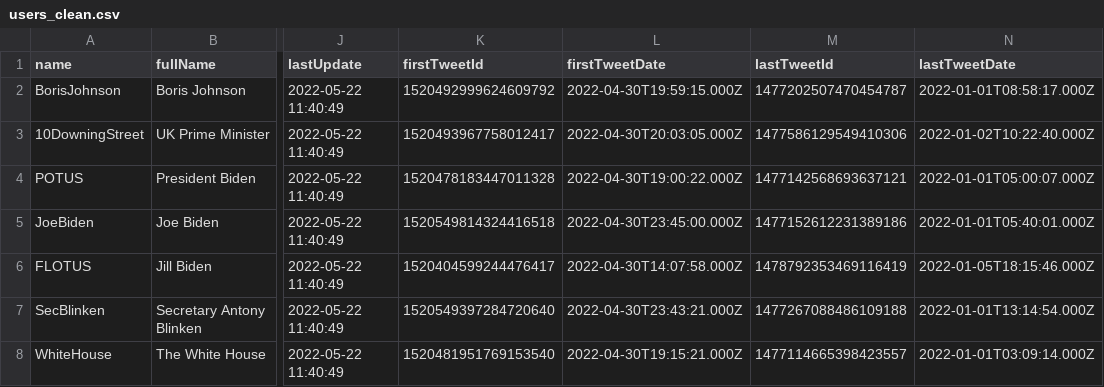
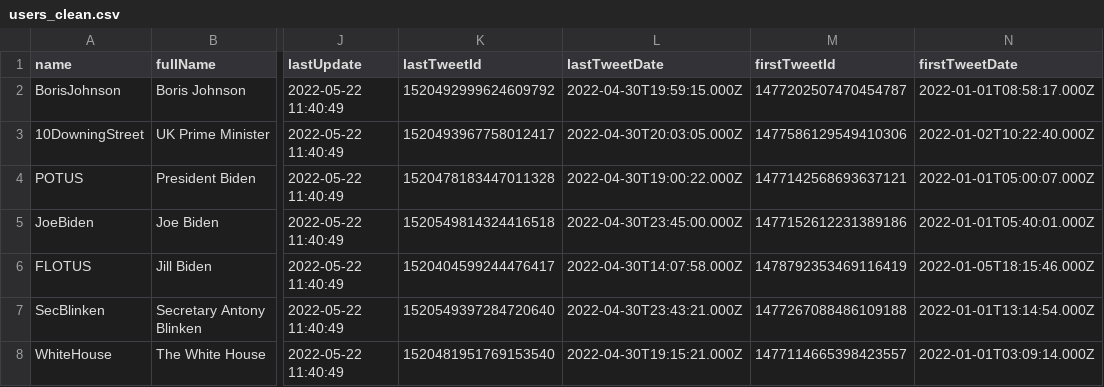
Before and after one commit to kstrizyk/TextAnalysisApp, a CSV file: data/raw/users_clean.csv, drawn as a sheet; only a part is shown, gaps mark what is left out; the diff names each change by its address in the sheet, - before the commit and + after, or states it on an @@ line.

Commit message:
Update users_clean.csv

```diff
--- a/data/raw/users_clean.csv
+++ b/data/raw/users_clean.csv
-K1: firstTweetId
+K1: lastTweetId
-L1: firstTweetDate
+L1: lastTweetDate
-M1: lastTweetId
+M1: firstTweetId
-N1: lastTweetDate
+N1: firstTweetDate
```
